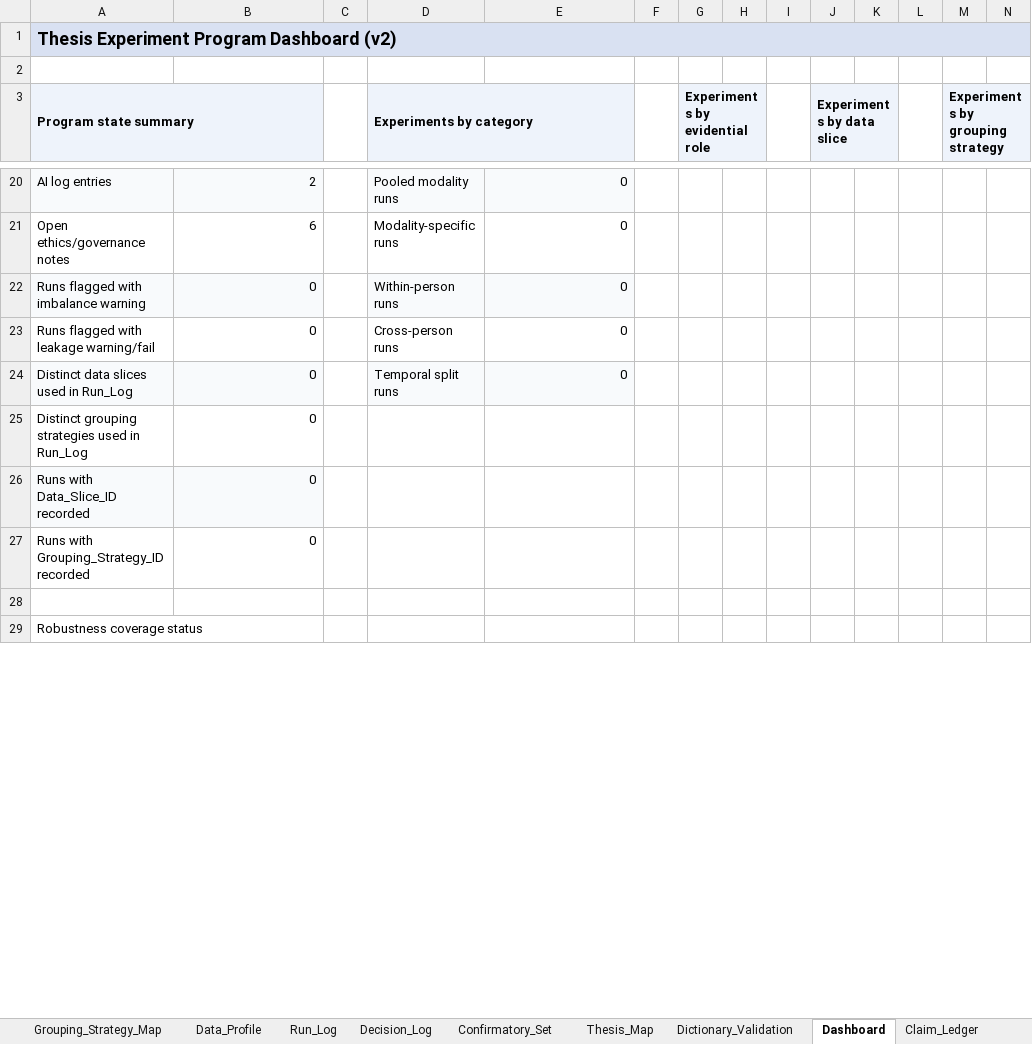
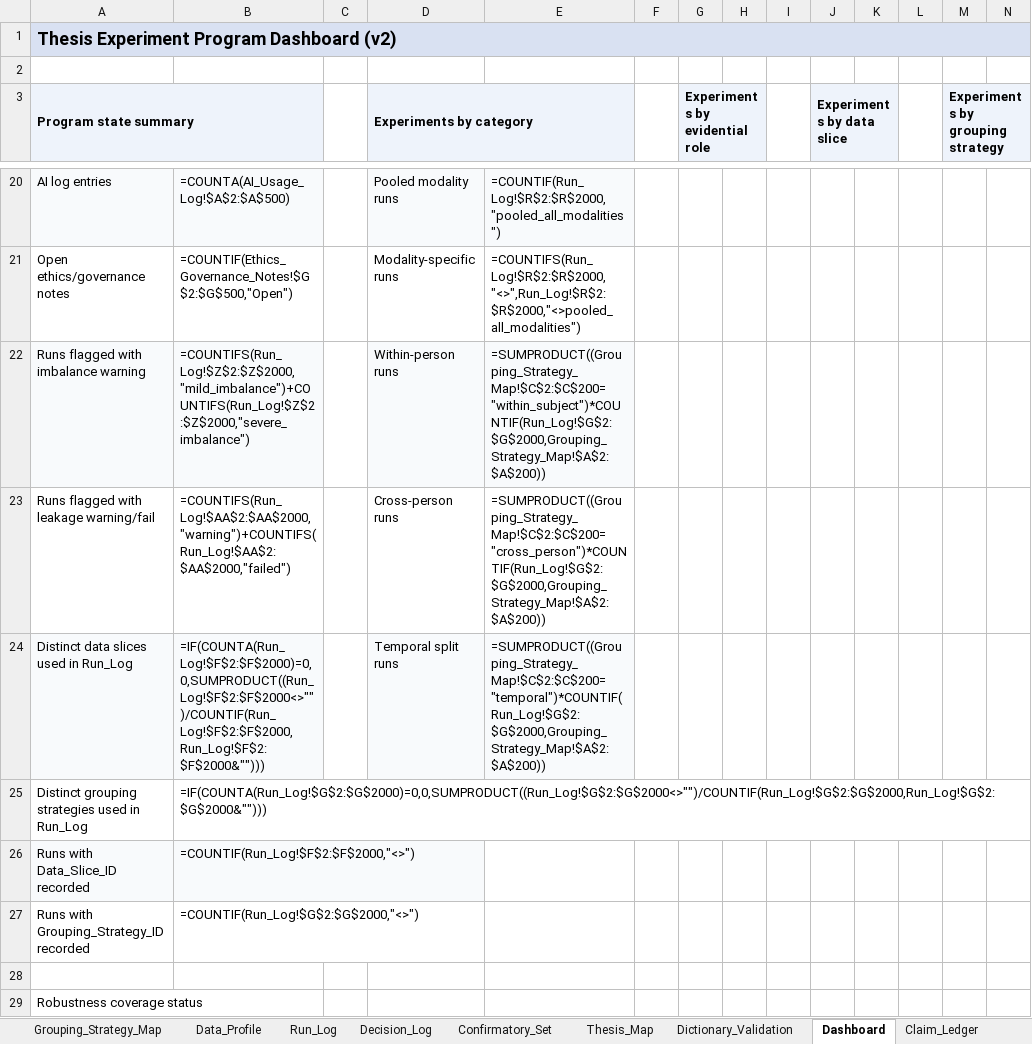
Before and after one commit to khalosh74/Thesis_ML, an Excel workbook: templates/thesis_experiment_program_revised.xlsx, sheet Dashboard, drawn as a sheet; only a part is shown, gaps mark what is left out; values as stored, in another font and other column widths than the file's, no borders; formulas without a stored value are shown as written; conditional formats not drawn; the diff covers the shown part only; the diff names each change by its address in the sheet, - before the commit and + after, or states it on an @@ line.

```diff
--- a/templates/thesis_experiment_program_revised.xlsx (sheet Dashboard)
+++ b/templates/thesis_experiment_program_revised.xlsx (sheet Dashboard)
-B20: 2
+B20: =COUNTA(AI_Usage_Log!$A$2:$A$500)
-E20: 0
+E20: =COUNTIF(Run_Log!$R$2:$R$2000,"pooled_all_modalities")
-B21: 6
+B21: =COUNTIF(Ethics_Governance_Notes!$G$2:$G$500,"Open")
-E21: 0
+E21: =COUNTIFS(Run_Log!$R$2:$R$2000,"<>",Run_Log!$R$2:$R$2000,"<>pooled_all_modalities")
-B22: 0
+B22: =COUNTIFS(Run_Log!$Z$2:$Z$2000,"mild_imbalance")+COUNTIFS(Run_Log!$Z$2:$Z$2000,"severe_imbalance")
-E22: 0
+E22: =SUMPRODUCT((Grouping_Strategy_Map!$C$2:$C$200="within_subject")*COUNTIF(Run_Log!$G$2:$G$2000,Grouping_Strategy_Map!$A$2:$A$200))
-B23: 0
+B23: =COUNTIFS(Run_Log!$AA$2:$AA$2000,"warning")+COUNTIFS(Run_Log!$AA$2:$AA$2000,"failed")
-E23: 0
+E23: =SUMPRODUCT((Grouping_Strategy_Map!$C$2:$C$200="cross_person")*COUNTIF(Run_Log!$G$2:$G$2000,Grouping_Strategy_Map!$A$2:$A$200))
-B24: 0
+B24: =IF(COUNTA(Run_Log!$F$2:$F$2000)=0,0,SUMPRODUCT((Run_Log!$F$2:$F$2000<>"")/COUNTIF(Run_Log!$F$2:$F$2000,Run_Log!$F$2:$F$2000&"")))
-E24: 0
+E24: =SUMPRODUCT((Grouping_Strategy_Map!$C$2:$C$200="temporal")*COUNTIF(Run_Log!$G$2:$G$2000,Grouping_Strategy_Map!$A$2:$A$200))
-B25: 0
+B25: =IF(COUNTA(Run_Log!$G$2:$G$2000)=0,0,SUMPRODUCT((Run_Log!$G$2:$G$2000<>"")/COUNTIF(Run_Log!$G$2:$G$2000,Run_Log!$G$2:$G$2000&"")))
-B26: 0
+B26: =COUNTIF(Run_Log!$F$2:$F$2000,"<>")
-B27: 0
+B27: =COUNTIF(Run_Log!$G$2:$G$2000,"<>")
```
Also changed, not shown: 101 edited cells elsewhere in this sheet, sheet Data_Profile, sheet Confirmatory_Set, sheet Master_Experiments, sheet Analysis_Plan, sheet Study_Design, sheet Experiment_Definitions, 1 other file.
